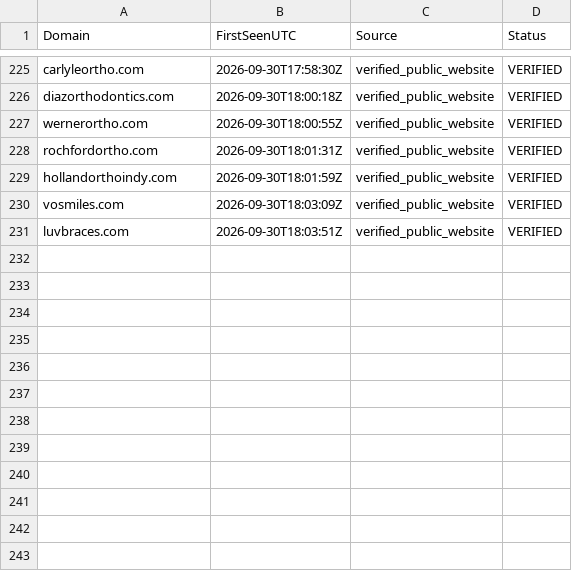
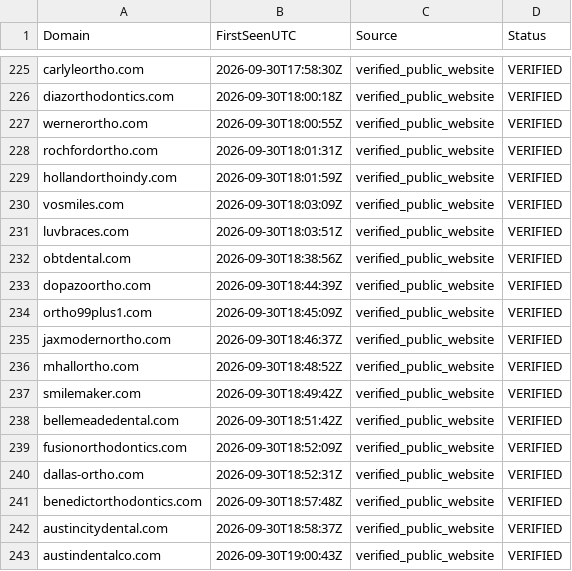
Before and after one commit to themahesh-editor/google-place, a CSV file: seen_domains.csv, drawn as a sheet; only a part is shown, gaps mark what is left out.

```diff
--- a/seen_domains.csv
+++ b/seen_domains.csv
@@ -231 +231,13 @@ vosmiles.com,2026-09-30T18:03:09Z,verified_public_website,VERIFIED
 luvbraces.com,2026-09-30T18:03:51Z,verified_public_website,VERIFIED
+obtdental.com,2026-09-30T18:38:56Z,verified_public_website,VERIFIED
+dopazoortho.com,2026-09-30T18:44:39Z,verified_public_website,VERIFIED
+ortho99plus1.com,2026-09-30T18:45:09Z,verified_public_website,VERIFIED
+jaxmodernortho.com,2026-09-30T18:46:37Z,verified_public_website,VERIFIED
+mhallortho.com,2026-09-30T18:48:52Z,verified_public_website,VERIFIED
+smilemaker.com,2026-09-30T18:49:42Z,verified_public_website,VERIFIED
+bellemeadedental.com,2026-09-30T18:51:42Z,verified_public_website,VERIFIED
+fusionorthodontics.com,2026-09-30T18:52:09Z,verified_public_website,VERIFIED
+dallas-ortho.com,2026-09-30T18:52:31Z,verified_public_website,VERIFIED
+benedictorthodontics.com,2026-09-30T18:57:48Z,verified_public_website,VERIFIED
+austincitydental.com,2026-09-30T18:58:37Z,verified_public_website,VERIFIED
+austindentalco.com,2026-09-30T19:00:43Z,verified_public_website,VERIFIED
```
Also changed, not shown: 4 other files.
